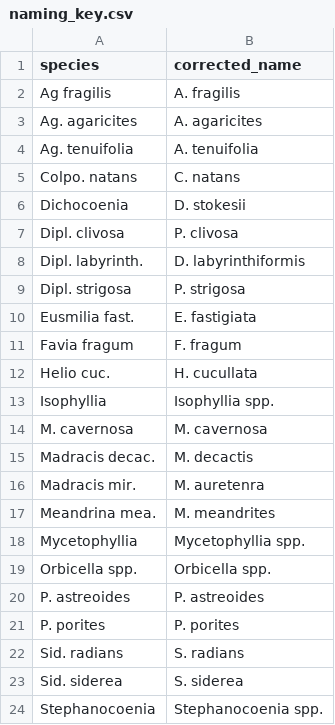
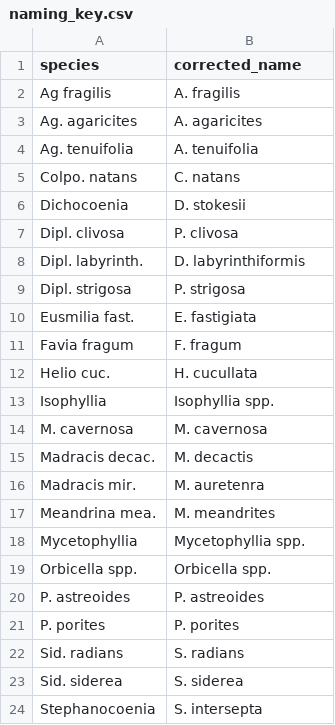
Before and after one commit to naltmank/greta_val, a CSV file: data/naming_key.csv, drawn as a sheet.

```diff
--- a/data/naming_key.csv
+++ b/data/naming_key.csv
@@ -23,2 +23,2 @@ Sid. radians,S. radians
 Sid. siderea,S. siderea
-Stephanocoenia,Stephanocoenia spp.
+Stephanocoenia,S. intersepta
```
Also changed, not shown: 8 other files.
